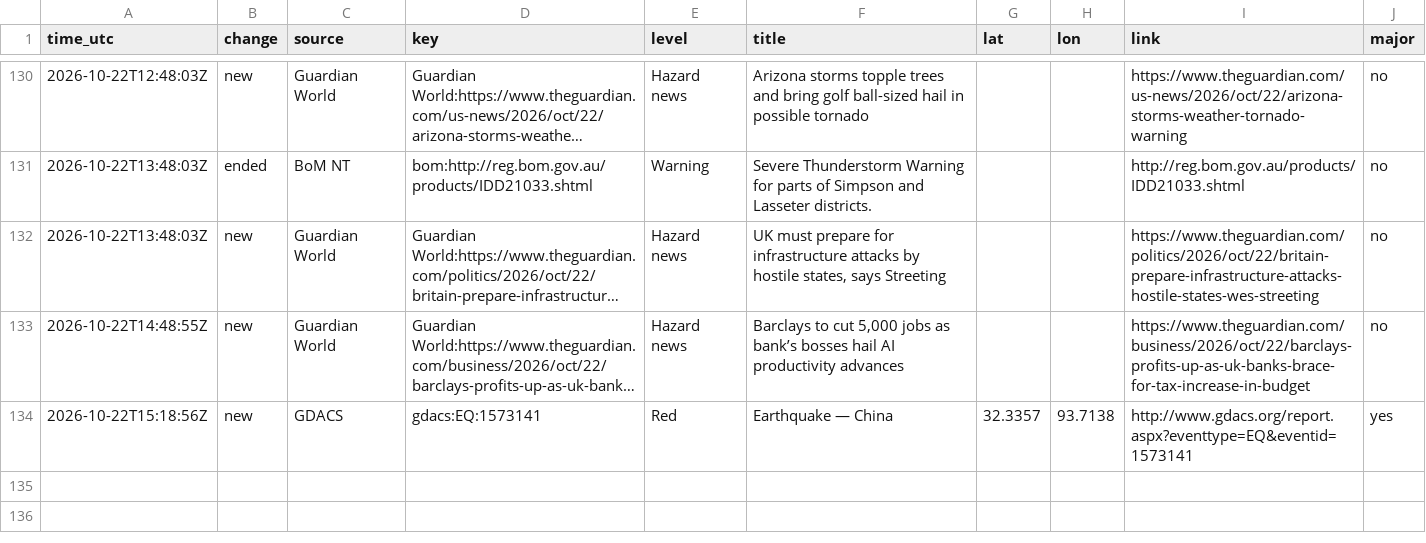
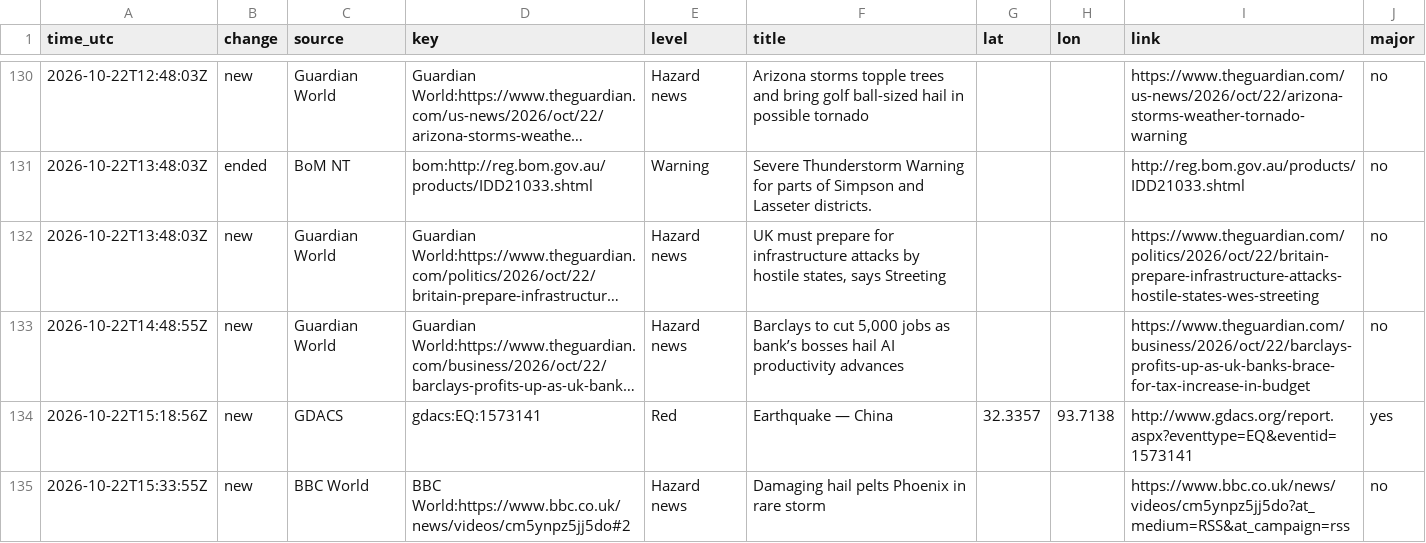
Before and after one commit to samuelmarcus-cell/hazard-alerts, a CSV file: events_log.csv, drawn as a sheet; only a part is shown, gaps mark what is left out; long unchanged cells end in ….

Commit message:
Update state and event log

```diff
--- a/events_log.csv
+++ b/events_log.csv
@@ -134 +134,2 @@ time_utc,change,source,key,level,title,lat,lon,link,major
 2026-10-22T15:18:56Z,new,GDACS,gdacs:EQ:1573141,Red,Earthquake — China,32.3357,93.7138,http://www.gdacs.org/report.aspx?eventtype=EQ&eventid=1573141,yes
+2026-10-22T15:33:55Z,new,BBC World,BBC World:https://www.bbc.co.uk/news/videos/cm5ynpz5jj5do#2,Hazard news,Damaging hail pelts Phoenix in rare storm,,,https://www.bbc.co.uk/news/videos/cm5ynpz5jj5do?at_medium=RSS&at_campaign=rss,no
```
Also changed, not shown: 1 other file.
